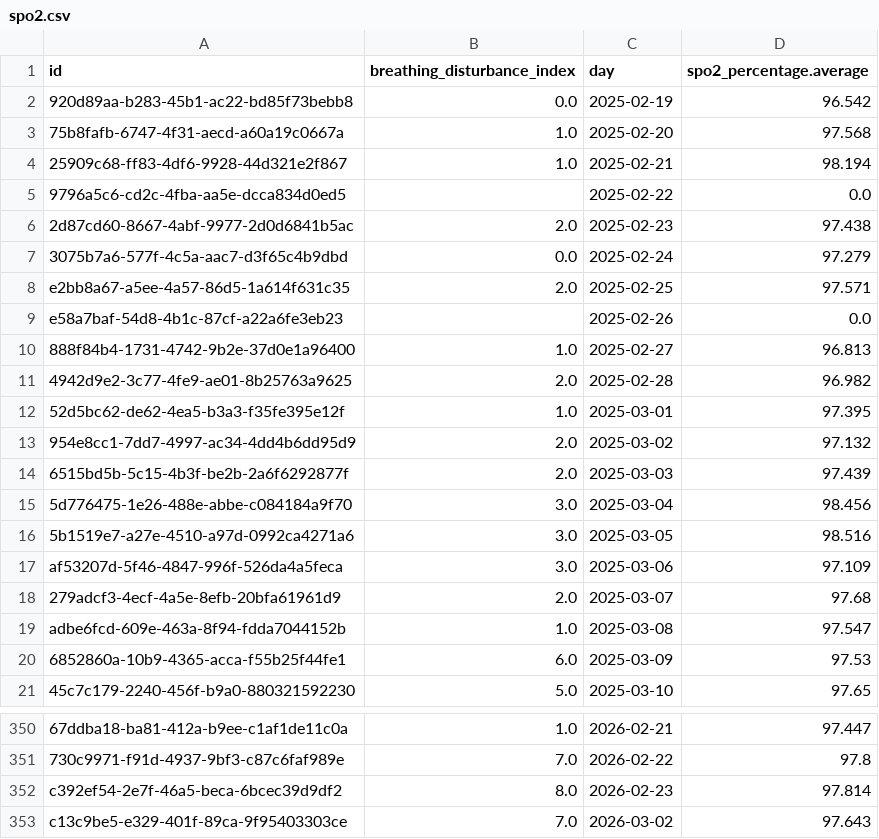
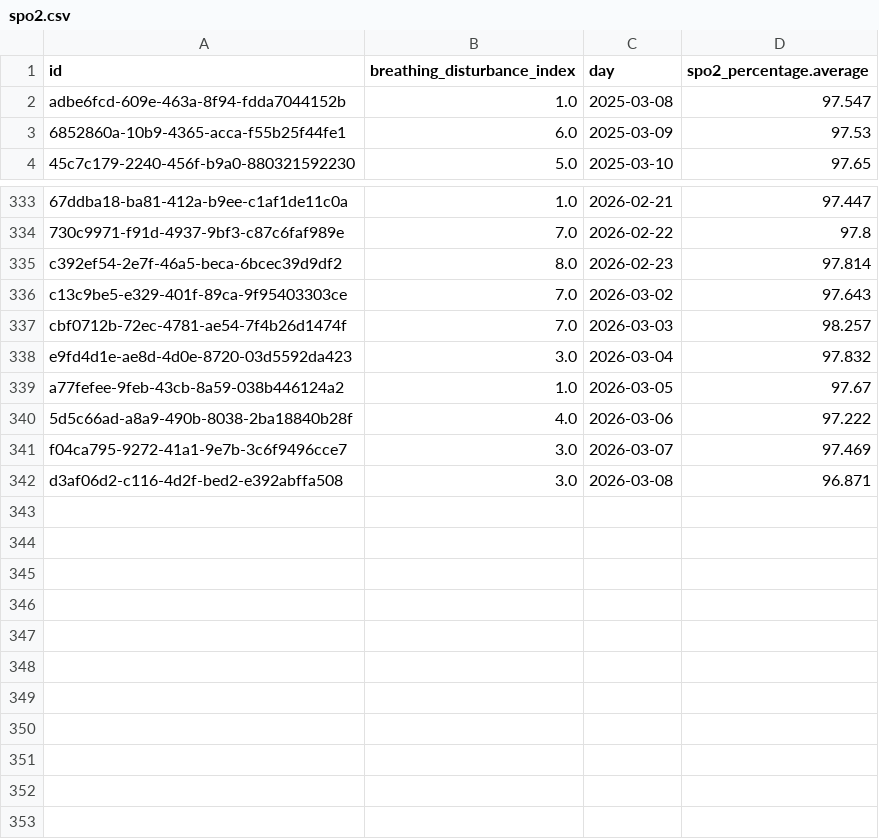
Before and after one commit to marcus-furius/health-intel, a CSV file: data/processed/spo2.csv, drawn as a sheet; only a part is shown, gaps mark what is left out; removed rows and columns are numbered as before the commit, all else as after; the diff names each change by its address in the sheet, - before the commit and + after, or states it on an @@ line.

```diff
--- a/data/processed/spo2.csv
+++ b/data/processed/spo2.csv
-row 2: 920d89aa-b283-45b1-ac22-bd85f73bebb8 | 0.0 | 2025-02-19 | 96.542
-row 3: 75b8fafb-6747-4f31-aecd-a60a19c0667a | 1.0 | 2025-02-20 | 97.568
-row 4: 25909c68-ff83-4df6-9928-44d321e2f867 | 1.0 | 2025-02-21 | 98.194
-row 5: 9796a5c6-cd2c-4fba-aa5e-dcca834d0ed5 |  | 2025-02-22 | 0.0
-row 6: 2d87cd60-8667-4abf-9977-2d0d6841b5ac | 2.0 | 2025-02-23 | 97.438
-row 7: 3075b7a6-577f-4c5a-aac7-d3f65c4b9dbd | 0.0 | 2025-02-24 | 97.279
-row 8: e2bb8a67-a5ee-4a57-86d5-1a614f631c35 | 2.0 | 2025-02-25 | 97.571
-row 9: e58a7baf-54d8-4b1c-87cf-a22a6fe3eb23 |  | 2025-02-26 | 0.0
-row 10: 888f84b4-1731-4742-9b2e-37d0e1a96400 | 1.0 | 2025-02-27 | 96.813
-row 11: 4942d9e2-3c77-4fe9-ae01-8b25763a9625 | 2.0 | 2025-02-28 | 96.982
-row 12: 52d5bc62-de62-4ea5-b3a3-f35fe395e12f | 1.0 | 2025-03-01 | 97.395
-row 13: 954e8cc1-7dd7-4997-ac34-4dd4b6dd95d9 | 2.0 | 2025-03-02 | 97.132
-row 14: 6515bd5b-5c15-4b3f-be2b-2a6f6292877f | 2.0 | 2025-03-03 | 97.439
-row 15: 5d776475-1e26-488e-abbe-c084184a9f70 | 3.0 | 2025-03-04 | 98.456
-row 16: 5b1519e7-a27e-4510-a97d-0992ca4271a6 | 3.0 | 2025-03-05 | 98.516
-row 17: af53207d-5f46-4847-996f-526da4a5feca | 3.0 | 2025-03-06 | 97.109
-row 18: 279adcf3-4ecf-4a5e-8efb-20bfa61961d9 | 2.0 | 2025-03-07 | 97.68
+row 337: cbf0712b-72ec-4781-ae54-7f4b26d1474f | 7.0 | 2026-03-03 | 98.257
+row 338: e9fd4d1e-ae8d-4d0e-8720-03d5592da423 | 3.0 | 2026-03-04 | 97.832
+row 339: a77fefee-9feb-43cb-8a59-038b446124a2 | 1.0 | 2026-03-05 | 97.67
+row 340: 5d5c66ad-a8a9-490b-8038-2ba18840b28f | 4.0 | 2026-03-06 | 97.222
+row 341: f04ca795-9272-41a1-9e7b-3c6f9496cce7 | 3.0 | 2026-03-07 | 97.469
+row 342: d3af06d2-c116-4d2f-bed2-e392abffa508 | 3.0 | 2026-03-08 | 96.871
```
Also changed, not shown: data/processed/readiness.csv, data/processed/sleep.csv, 43 other files.
